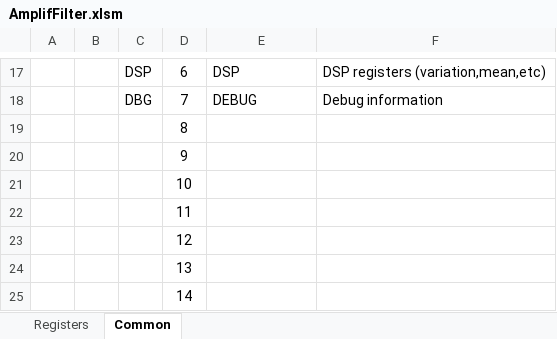
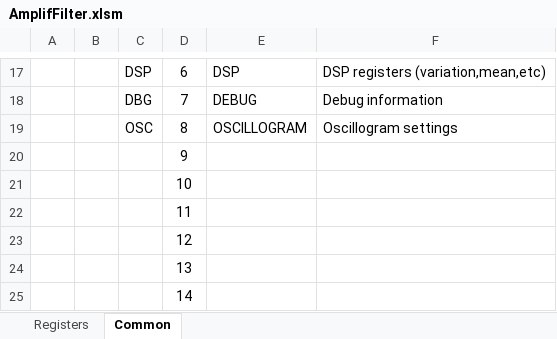
Before and after one commit to LogicElements/fw-amplif-filter, an Excel workbook: Documents/AmplifFilter.xlsm, sheet Common, drawn as a sheet; only a part is shown, gaps mark what is left out; values as stored, in another font and other column widths than the file's, no borders; removed rows and columns are numbered as before the commit, all else as after; the diff names each change by its address in the sheet, - before the commit and + after, or states it on an @@ line.

Commit message:
Add oscillogram registers into regmap

```diff
--- a/Documents/AmplifFilter.xlsm (sheet Common)
+++ b/Documents/AmplifFilter.xlsm (sheet Common)
-row 19:  |  |  | 8
+row 19:  |  | OSC | 8 | OSCILLOGRAM | Oscillogram settings
```
Also changed, not shown: sheet Registers, charts or pictures, 7 other files.
